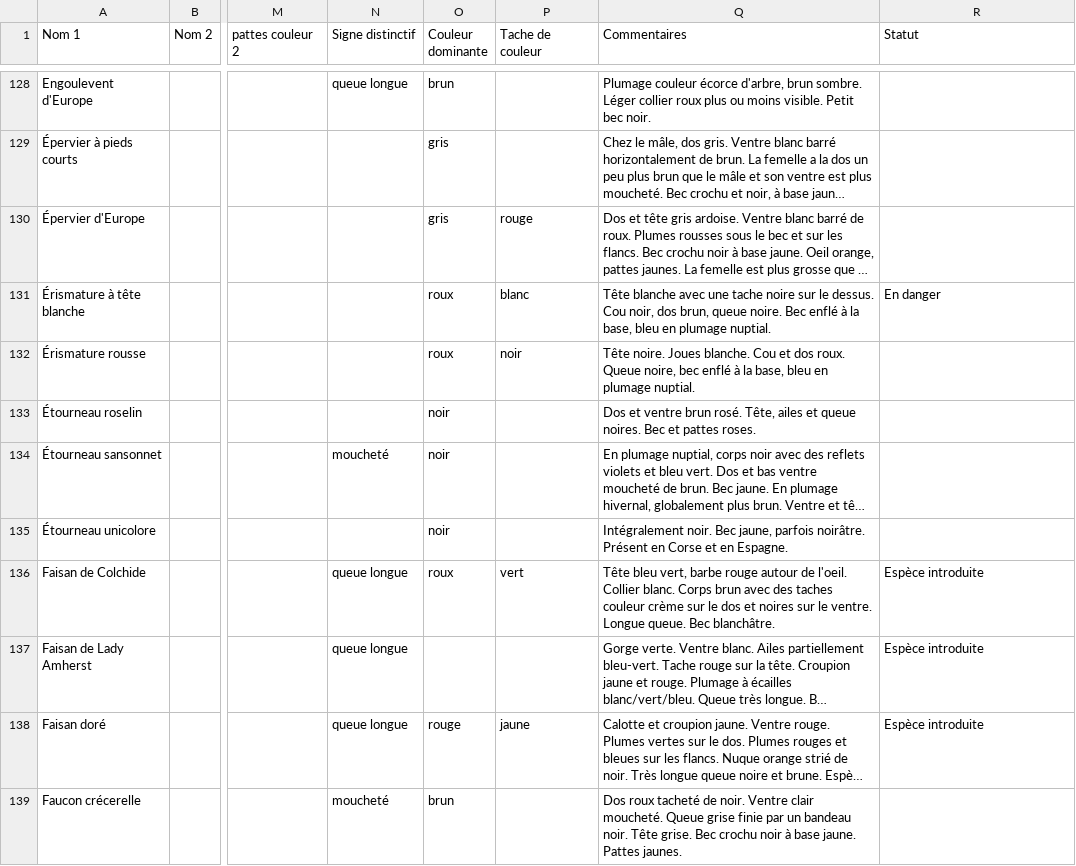
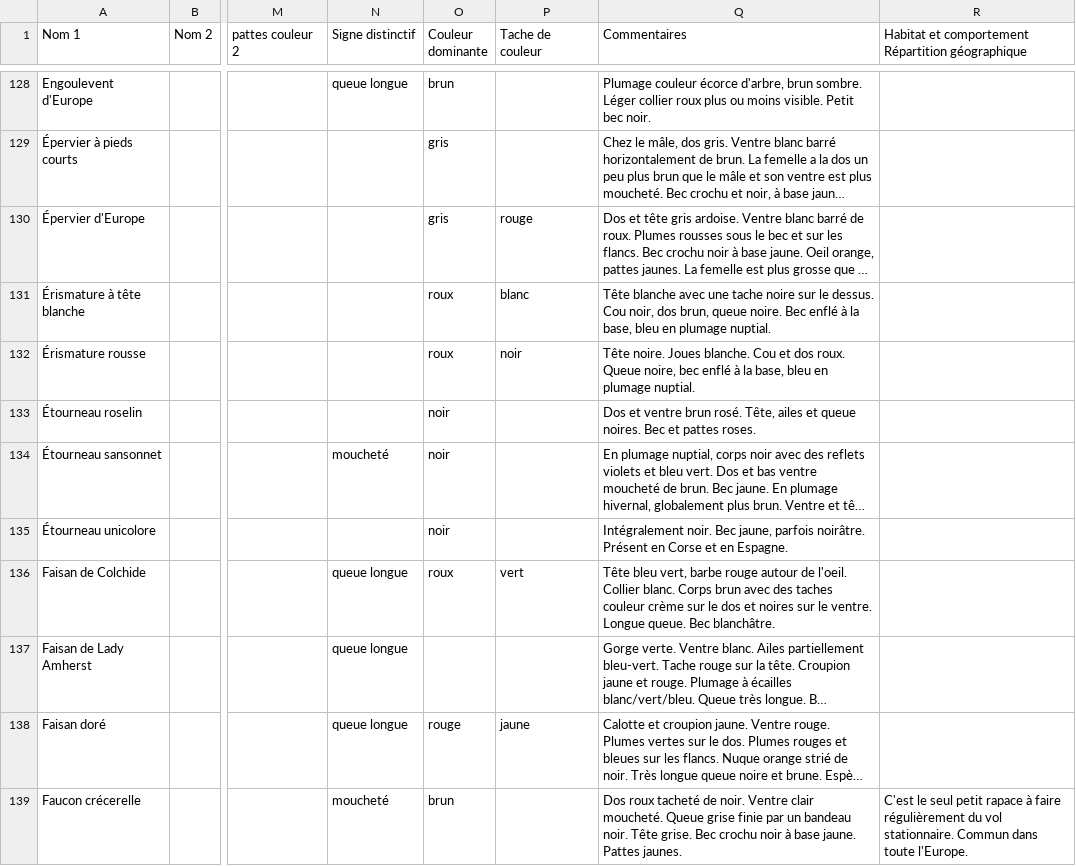
Before and after one commit to giletvin/ornidroid, a CSV file: ornidroid_database/oiseaux_europe_avibase_ss_rares.csv, drawn as a sheet; only a part is shown, gaps mark what is left out; long unchanged cells end in …; the diff covers the shown part only; the diff names each change by its address in the sheet, - before the commit and + after, or states it on an @@ line.

```diff
--- a/ornidroid_database/oiseaux_europe_avibase_ss_rares.csv
+++ b/ornidroid_database/oiseaux_europe_avibase_ss_rares.csv
-R1: Statut
+R1: Habitat et comportement Répartition géographique
-R131: En danger
+R131: (empty)
-R136:R138: Espèce introduite
+R136:R138: (empty)
-R139: (empty)
+R139: C'est le seul petit rapace à faire régulièrement du vol stationnaire. Commun dans toute l'Europe.
```
Also changed, not shown: 57 edited cells elsewhere in this file, 7 other files.
